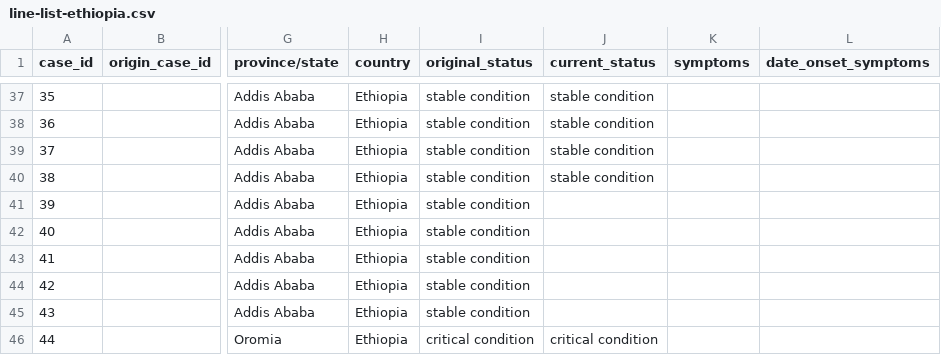
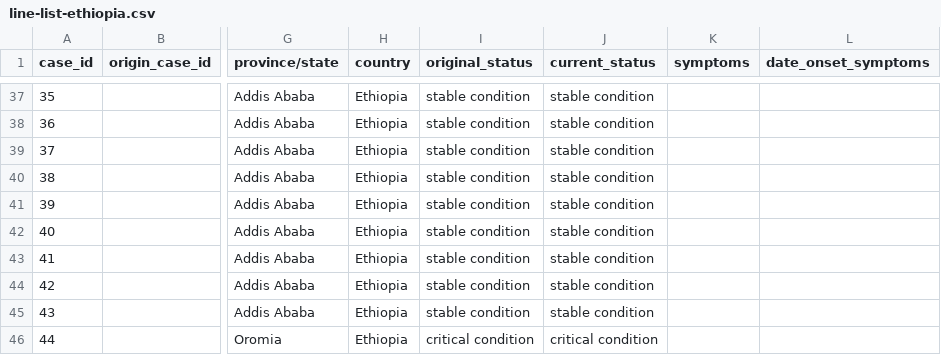
Before and after one commit to dsfsi/covid19africa, a CSV file: data/line-list-ethiopia.csv, drawn as a sheet; only a part is shown, gaps mark what is left out; the diff names each change by its address in the sheet, - before the commit and + after, or states it on an @@ line.

Commit message:
updated upto current cases of Ethiopia

```diff
--- a/data/line-list-ethiopia.csv
+++ b/data/line-list-ethiopia.csv
-J41:J45 (current_status): (empty)
+J41:J45 (current_status): stable condition
```
